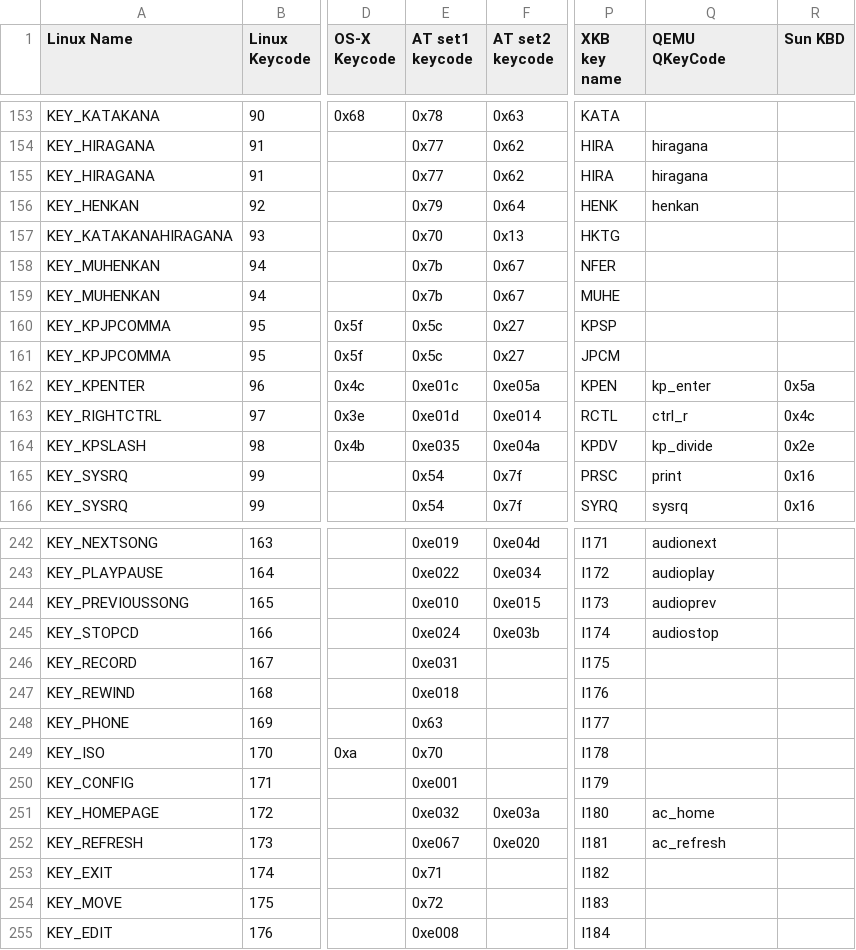
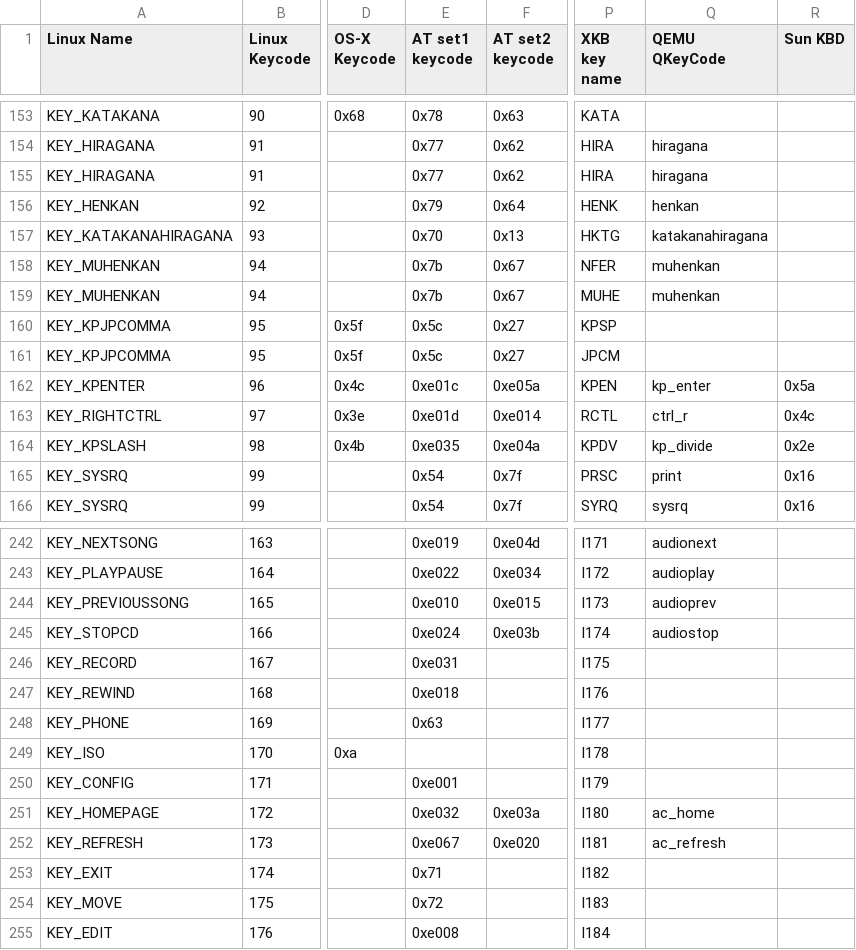
Before and after one commit to qemu/keycodemapdb, a CSV file: data/keymaps.csv, drawn as a sheet; only a part is shown, gaps mark what is left out; the diff names each change by its address in the sheet, - before the commit and + after, or states it on an @@ line.

Commit message:
Add missing QKeyCode values for JIS keyboards
The AT set1 code for KEY_ISO is removed because it conflicts with
KEY_KATAKANAHIRAGANA.

Signed-off-by: Miika S <miika9764@gmail.com>

```diff
--- a/data/keymaps.csv
+++ b/data/keymaps.csv
-Q157 (QEMU QKeyCode): (empty)
+Q157 (QEMU QKeyCode): katakanahiragana
-Q158:Q159 (QEMU QKeyCode): (empty)
+Q158:Q159 (QEMU QKeyCode): muhenkan
-E249 (AT set1 keycode): 0x70
+E249 (AT set1 keycode): (empty)
```
